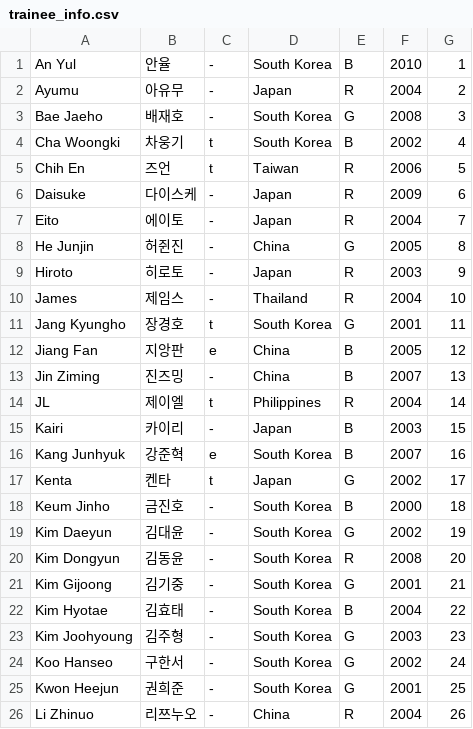
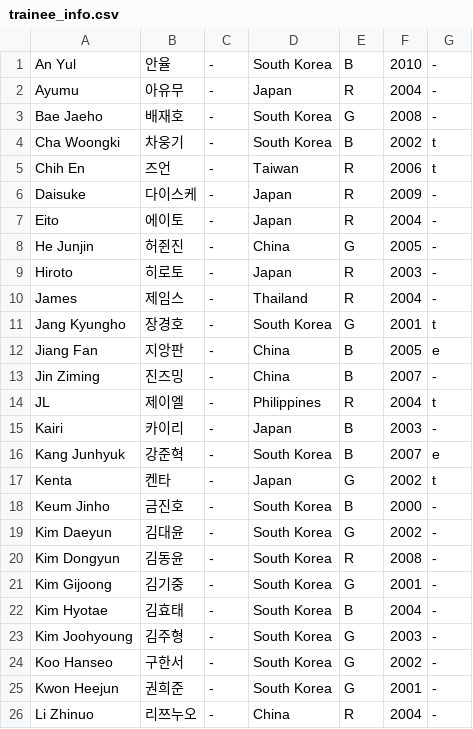
Before and after one commit to universeleague/universeleague.github.io, a CSV file: trainee_info.csv, drawn as a sheet; only a part is shown; the diff covers the shown part only.

Commit message:
Update trainee_info.csv

```diff
--- a/trainee_info.csv
+++ b/trainee_info.csv
@@ -1,26 +1,26 @@
-An Yul,안율,-,South Korea,B,2010,1
-Ayumu ,아유무,-,Japan,R ,2004,2
-Bae Jaeho,배재호,-,South Korea,G,2008,3
-Cha Woongki,차웅기,t,South Korea,B,2002,4
-Chih En ,즈언,t,Taiwan,R ,2006,5
-Daisuke ,다이스케,-,Japan,R ,2009,6
-Eito ,에이토,-,Japan,R ,2004,7
-He Junjin ,허쥔진,-,China,G,2005,8
-Hiroto ,히로토,-,Japan,R ,2003,9
-James ,제임스,-,Thailand,R ,2004,10
-Jang Kyungho ,장경호,t,South Korea ,G,2001,11
-Jiang Fan ,지앙판,e,China,B,2005,12
-Jin Ziming ,진즈밍,-,China,B,2007,13
-JL ,제이엘,t,Philippines,R ,2004,14
-Kairi ,카이리,-,Japan,B,2003,15
-Kang Junhyuk ,강준혁,e,South Korea,B,2007,16
-Kenta ,켄타,t,Japan,G,2002,17
-Keum Jinho ,금진호,-,South Korea,B,2000,18
-Kim Daeyun ,김대윤,-,South Korea,G,2002,19
-Kim Dongyun ,김동윤,-,South Korea,R ,2008,20
-Kim Gijoong ,김기중,-,South Korea,G,2001,21
-Kim Hyotae ,김효태,-,South Korea,B,2004,22
-Kim Joohyoung ,김주형,-,South Korea,G,2003,23
-Koo Hanseo ,구한서,-,South Korea,G,2002,24
-Kwon Heejun ,권희준,-,South Korea,G,2001,25
-Li Zhinuo ,리쯔누오,-,China,R ,2004,26
+An Yul,안율,-,South Korea,B,2010,-
+Ayumu ,아유무,-,Japan,R ,2004,-
+Bae Jaeho,배재호,-,South Korea,G,2008,-
+Cha Woongki,차웅기,-,South Korea,B,2002,t
+Chih En ,즈언,-,Taiwan,R ,2006,t
+Daisuke ,다이스케,-,Japan,R ,2009,-
+Eito ,에이토,-,Japan,R ,2004,-
+He Junjin ,허쥔진,-,China,G,2005,-
+Hiroto ,히로토,-,Japan,R ,2003,-
+James ,제임스,-,Thailand,R ,2004,-
+Jang Kyungho ,장경호,-,South Korea ,G,2001,t
+Jiang Fan ,지앙판,-,China,B,2005,e
+Jin Ziming ,진즈밍,-,China,B,2007,-
+JL ,제이엘,-,Philippines,R ,2004,t
+Kairi ,카이리,-,Japan,B,2003,-
+Kang Junhyuk ,강준혁,-,South Korea,B,2007,e
+Kenta ,켄타,-,Japan,G,2002,t
+Keum Jinho ,금진호,-,South Korea,B,2000,-
+Kim Daeyun ,김대윤,-,South Korea,G,2002,-
+Kim Dongyun ,김동윤,-,South Korea,R ,2008,-
+Kim Gijoong ,김기중,-,South Korea,G,2001,-
+Kim Hyotae ,김효태,-,South Korea,B,2004,-
+Kim Joohyoung ,김주형,-,South Korea,G,2003,-
+Koo Hanseo ,구한서,-,South Korea,G,2002,-
+Kwon Heejun ,권희준,-,South Korea,G,2001,-
+Li Zhinuo ,리쯔누오,-,China,R ,2004,-
```
Also changed, not shown: 21 edited cells elsewhere in this file.
